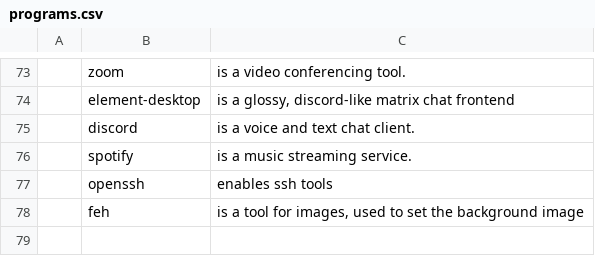
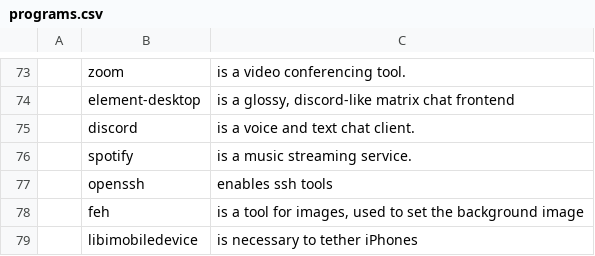
Before and after one commit to opmorgan/dots, a CSV file: base/programs.csv, drawn as a sheet; only a part is shown, gaps mark what is left out; the diff names each change by its address in the sheet, - before the commit and + after, or states it on an @@ line.

Commit message:
Add libimobiledevice to base/programs

```diff
--- a/base/programs.csv
+++ b/base/programs.csv
+row 79:  | libimobiledevice | is necessary to tether iPhones
```
